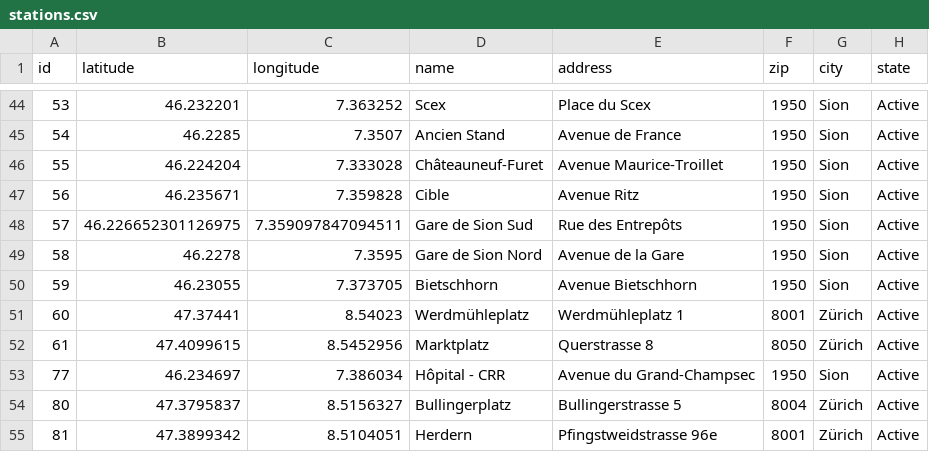
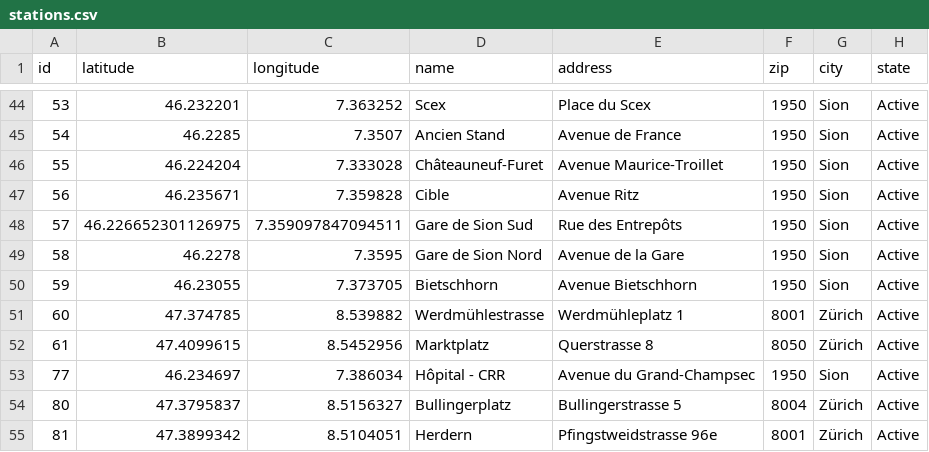
Before and after one commit to misialq/publibike-stations, a CSV file: stations/stations.csv, drawn as a sheet; only a part is shown, gaps mark what is left out.

Commit message:
GHA: Update the list of PubliBike stations

```diff
--- a/stations/stations.csv
+++ b/stations/stations.csv
@@ -50,3 +50,3 @@ id,latitude,longitude,name,address,zip,city,state
 59,46.23055,7.373705,Bietschhorn,Avenue Bietschhorn,1950,Sion,Active
-60,47.37441,8.54023,Werdmühleplatz,Werdmühleplatz 1,8001,Zürich,Active
+60,47.374785,8.539882,Werdmühlestrasse,Werdmühleplatz 1,8001,Zürich,Active
 61,47.4099615,8.5452956,Marktplatz,Querstrasse 8,8050,Zürich,Active
```
